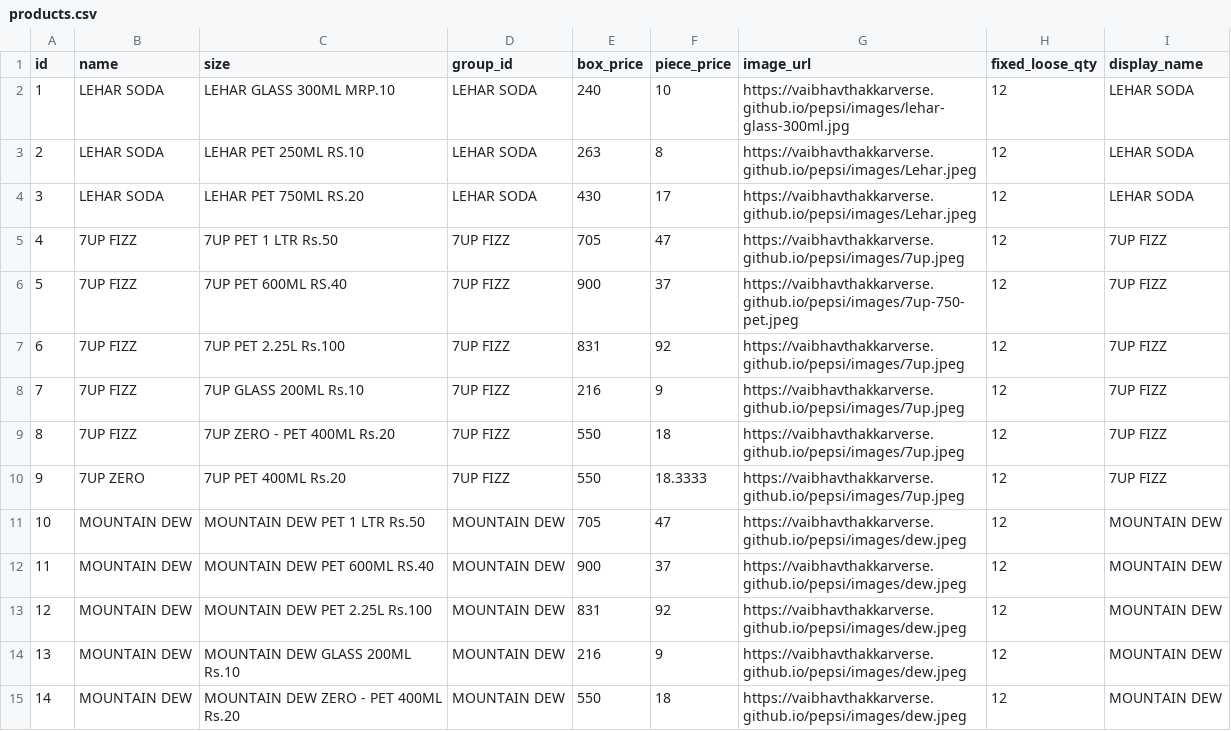
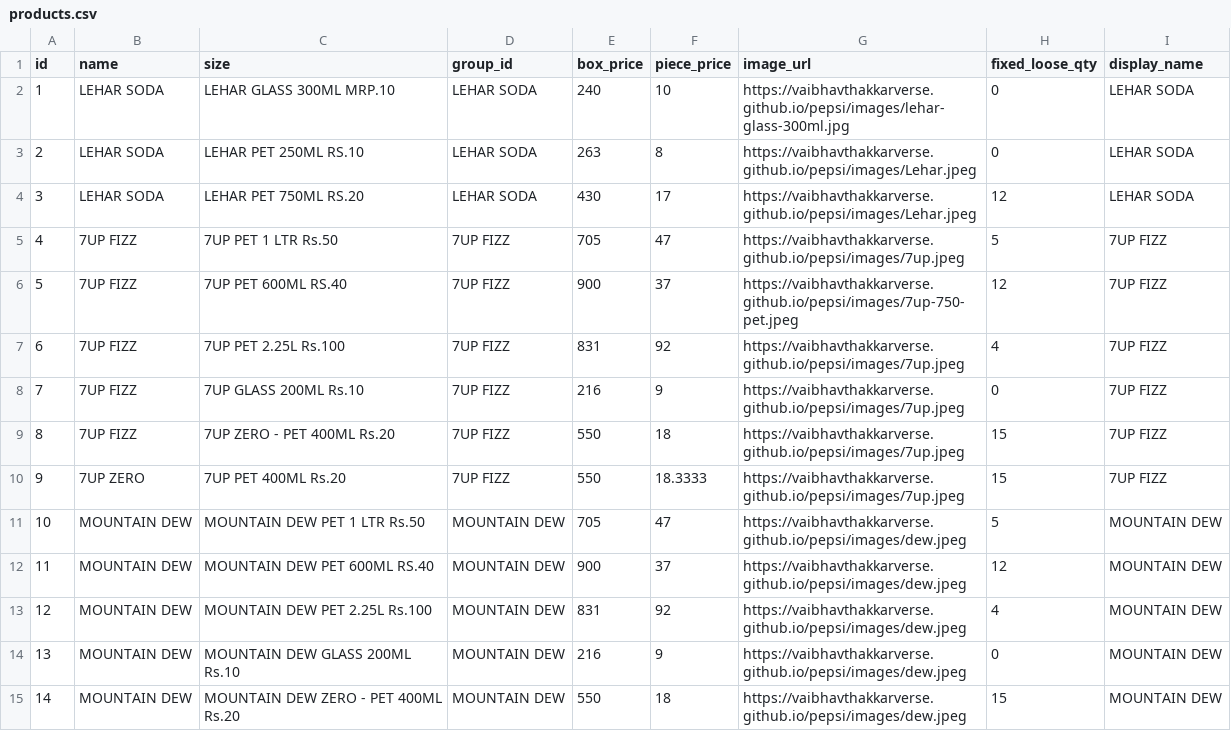
Before and after one commit to vaibhavthakkarverse/pepsi, a CSV file: products.csv, drawn as a sheet; only a part is shown; the diff covers the shown part only; the diff names each change by its address in the sheet, - before the commit and + after, or states it on an @@ line.

Commit message:
Update products.csv

```diff
--- a/products.csv
+++ b/products.csv
-H2:H3 (fixed_loose_qty): 12
+H2:H3 (fixed_loose_qty): 0
-H5 (fixed_loose_qty): 12
+H5 (fixed_loose_qty): 5
-H7 (fixed_loose_qty): 12
+H7 (fixed_loose_qty): 4
-H8 (fixed_loose_qty): 12
+H8 (fixed_loose_qty): 0
-H9:H10 (fixed_loose_qty): 12
+H9:H10 (fixed_loose_qty): 15
-H11 (fixed_loose_qty): 12
+H11 (fixed_loose_qty): 5
-H13 (fixed_loose_qty): 12
+H13 (fixed_loose_qty): 4
-H14 (fixed_loose_qty): 12
+H14 (fixed_loose_qty): 0
-H15 (fixed_loose_qty): 12
+H15 (fixed_loose_qty): 15
```
Also changed, not shown: 2 added rows, 55 edited cells and row numbers in column A elsewhere in this file.
